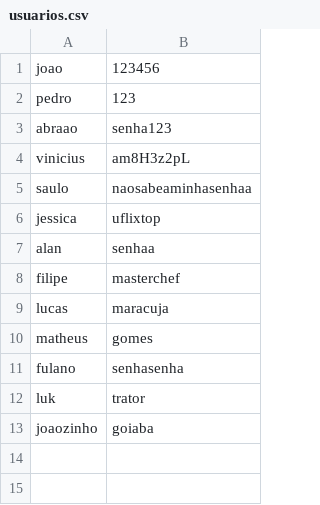
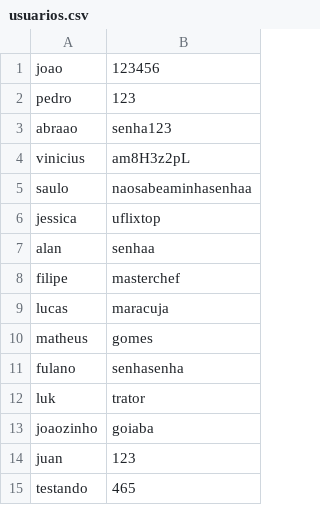
Before and after one commit to gomesfilipe/Trabalho-TEP-UFLIX, a CSV file: data/usuarios.csv, drawn as a sheet.

Commit message:
testando com valgrind

```diff
--- a/data/usuarios.csv
+++ b/data/usuarios.csv
@@ -13 +13,3 @@ luk,trator
 joaozinho,goiaba
+juan,123
+testando,465
```
Also changed, not shown: 14 other files.
